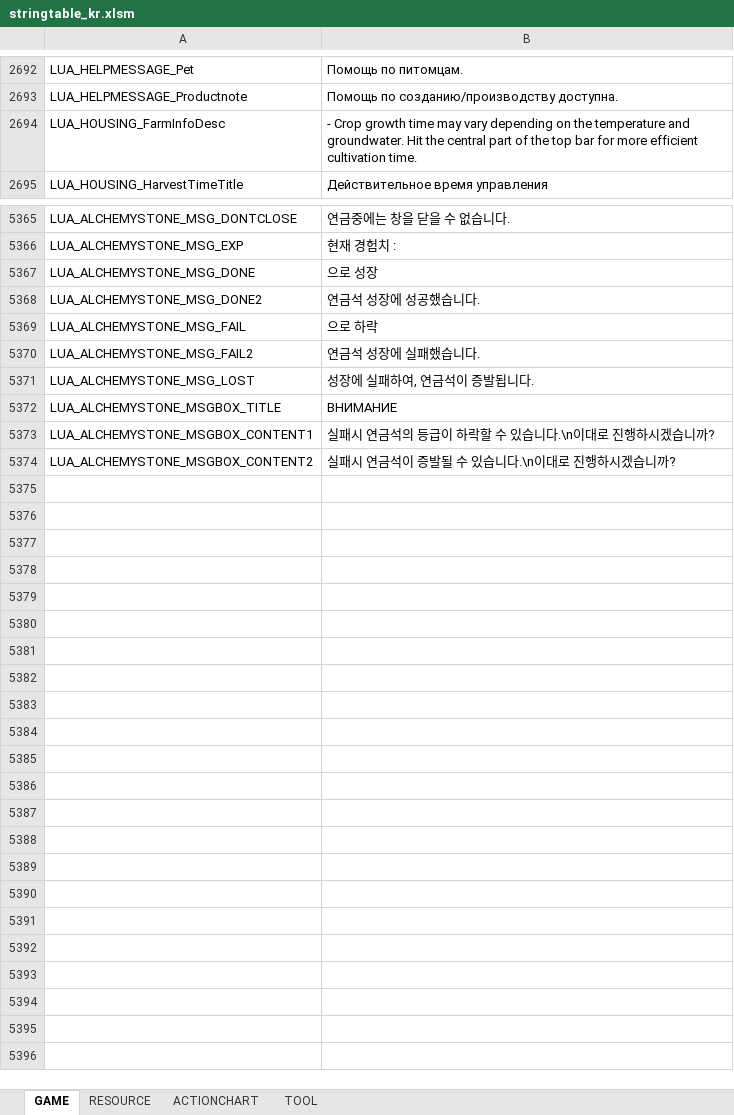
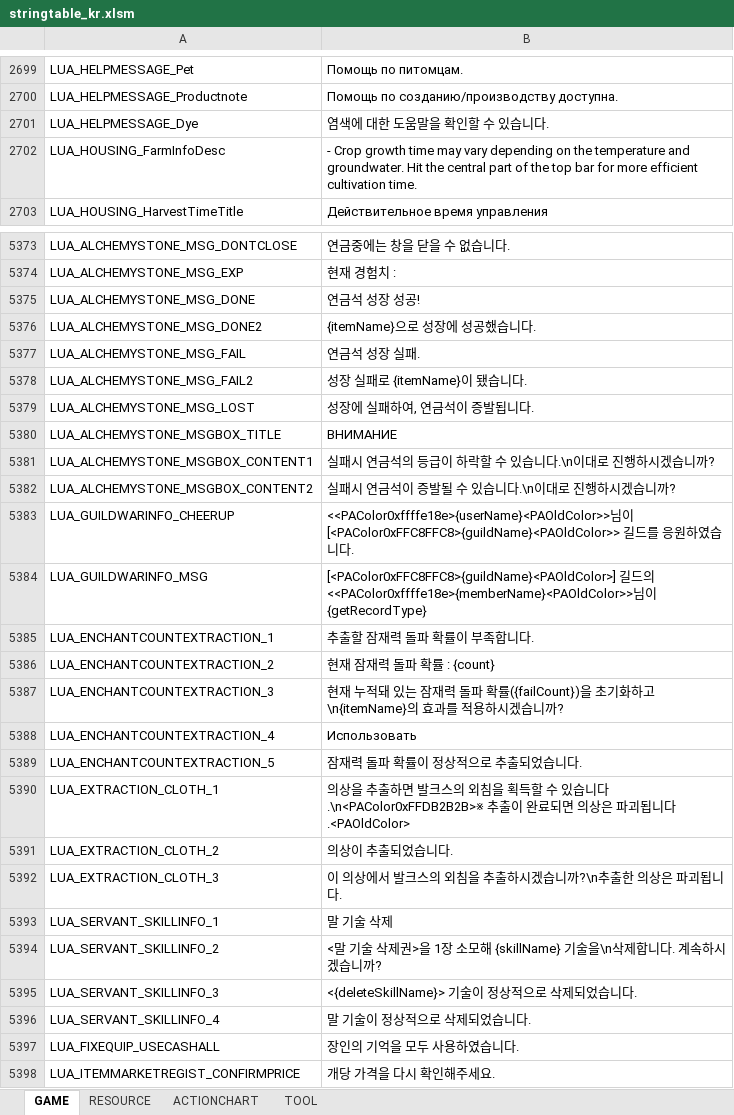
Before and after one commit to Lykii22/BDORUS, an Excel workbook: prestringtable/kr/stringtable_kr.xlsm, sheet GAME, drawn as a sheet; only a part is shown, gaps mark what is left out; values as stored, in another font and other column widths than the file's, no borders; addresses are those after the commit; the diff covers the shown part only; the diff names each change by its address in the sheet, - before the commit and + after, or states it on an @@ line.

```diff
--- a/prestringtable/kr/stringtable_kr.xlsm (sheet GAME)
+++ b/prestringtable/kr/stringtable_kr.xlsm (sheet GAME)
+row 2701: LUA_HELPMESSAGE_Dye | 염색에 대한 도움말을 확인할 수 있습니다.
-B5375: 으로 성장
+B5375: 연금석 성장 성공!
-B5376: 연금석 성장에 성공했습니다.
+B5376: {itemName}으로 성장에 성공했습니다.
-B5377: 으로 하락
+B5377: 연금석 성장 실패.
-B5378: 연금석 성장에 실패했습니다.
+B5378: 성장 실패로 {itemName}이 됐습니다.
+row 5383: LUA_GUILDWARINFO_CHEERUP | <<PAColor0xffffe18e>{userName}<PAOldColor>>님이 [<PAColor0xFFC8FFC8>{guildName}<PAOldColor>> 길드를 응원하였습니다.
+row 5384: LUA_GUILDWARINFO_MSG | [<PAColor0xFFC8FFC8>{guildName}<PAOldColor>] 길드의 <<PAColor0xffffe18e>{memberName}<PAOldColor>>님이 {getRecordType}
+row 5385: LUA_ENCHANTCOUNTEXTRACTION_1 | 추출할 잠재력 돌파 확률이 부족합니다.
+row 5386: LUA_ENCHANTCOUNTEXTRACTION_2 | 현재 잠재력 돌파 확률 : {count}
+row 5387: LUA_ENCHANTCOUNTEXTRACTION_3 | 현재 누적돼 있는 잠재력 돌파 확률({failCount})을 초기화하고\n{itemName}의 효과를 적용하시겠습니까?
+row 5388: LUA_ENCHANTCOUNTEXTRACTION_4 | Использовать
+row 5389: LUA_ENCHANTCOUNTEXTRACTION_5 | 잠재력 돌파 확률이 정상적으로 추출되었습니다.
+row 5390: LUA_EXTRACTION_CLOTH_1 | 의상을 추출하면 발크스의 외침을 획득할 수 있습니다.\n<PAColor0xFFDB2B2B>※ 추출이 완료되면 의상은 파괴됩니다.<PAOldColor>
+row 5391: LUA_EXTRACTION_CLOTH_2 | 의상이 추출되었습니다.
+row 5392: LUA_EXTRACTION_CLOTH_3 | 이 의상에서 발크스의 외침을 추출하시겠습니까?\n추출한 의상은 파괴됩니다.
+row 5393: LUA_SERVANT_SKILLINFO_1 | 말 기술 삭제
+row 5394: LUA_SERVANT_SKILLINFO_2 | <말 기술 삭제권>을 1장 소모해 {skillName} 기술을\n삭제합니다. 계속하시겠습니까?
+row 5395: LUA_SERVANT_SKILLINFO_3 | <{deleteSkillName}> 기술이 정상적으로 삭제되었습니다.
+row 5396: LUA_SERVANT_SKILLINFO_4 | 말 기술이 정상적으로 삭제되었습니다.
+row 5397: LUA_FIXEQUIP_USECASHALL | 장인의 기억을 모두 사용하였습니다.
+row 5398: LUA_ITEMMARKETREGIST_CONFIRMPRICE | 개당 가격을 다시 확인해주세요.
```
Also changed, not shown: 7 added rows and 11 edited cells elsewhere in this sheet, sheet TOOL, sheet RESOURCE, prestringtable/kr/stringtable_cutscene_kr.xlsm, prestringtable/kr/symbolnostringtable_kr.xlsm, 4 other files.
